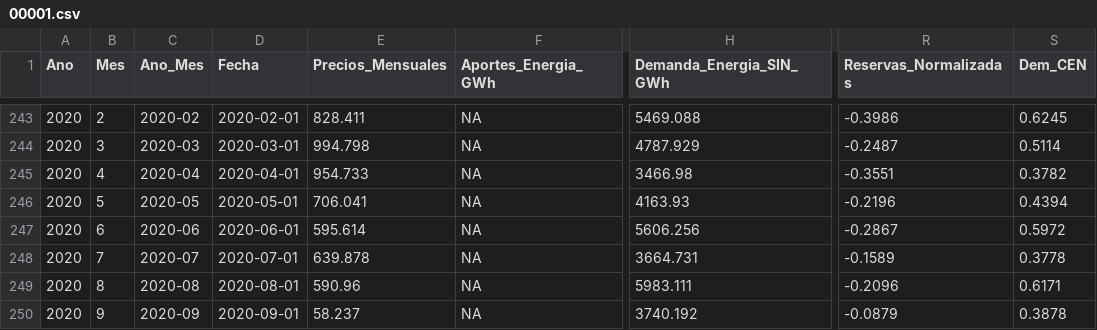
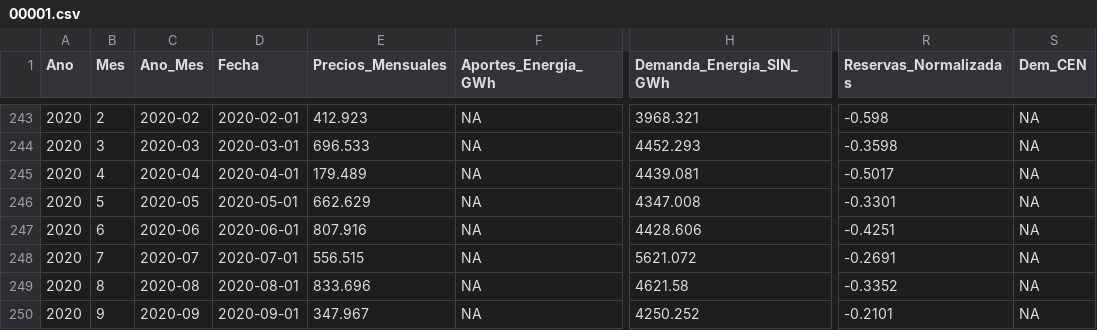
Before and after one commit to camilogavo/modelos_Bolsa, a CSV file: Resultados/00001.csv, drawn as a sheet; only a part is shown, gaps mark what is left out; the diff covers the shown part only; the diff names each change by its address in the sheet, - before the commit and + after, or states it on an @@ line.

```diff
--- a/Resultados/00001.csv
+++ b/Resultados/00001.csv
-E243 (Precios_Mensuales): 828.411
+E243 (Precios_Mensuales): 412.923
-H243 (Demanda_Energia_SIN_GWh): 5469.088
+H243 (Demanda_Energia_SIN_GWh): 3968.321
-R243 (Reservas_Normalizadas): -0.3986
+R243 (Reservas_Normalizadas): -0.598
-S243 (Dem_CEN): 0.6245
+S243 (Dem_CEN): NA
-E244 (Precios_Mensuales): 994.798
+E244 (Precios_Mensuales): 696.533
-H244 (Demanda_Energia_SIN_GWh): 4787.929
+H244 (Demanda_Energia_SIN_GWh): 4452.293
-R244 (Reservas_Normalizadas): -0.2487
+R244 (Reservas_Normalizadas): -0.3598
-S244 (Dem_CEN): 0.5114
+S244 (Dem_CEN): NA
-E245 (Precios_Mensuales): 954.733
+E245 (Precios_Mensuales): 179.489
-H245 (Demanda_Energia_SIN_GWh): 3466.98
+H245 (Demanda_Energia_SIN_GWh): 4439.081
-R245 (Reservas_Normalizadas): -0.3551
+R245 (Reservas_Normalizadas): -0.5017
-S245 (Dem_CEN): 0.3782
+S245 (Dem_CEN): NA
-E246 (Precios_Mensuales): 706.041
+E246 (Precios_Mensuales): 662.629
-H246 (Demanda_Energia_SIN_GWh): 4163.93
+H246 (Demanda_Energia_SIN_GWh): 4347.008
-R246 (Reservas_Normalizadas): -0.2196
+R246 (Reservas_Normalizadas): -0.3301
-S246 (Dem_CEN): 0.4394
+S246 (Dem_CEN): NA
-E247 (Precios_Mensuales): 595.614
+E247 (Precios_Mensuales): 807.916
-H247 (Demanda_Energia_SIN_GWh): 5606.256
+H247 (Demanda_Energia_SIN_GWh): 4428.606
-R247 (Reservas_Normalizadas): -0.2867
+R247 (Reservas_Normalizadas): -0.4251
-S247 (Dem_CEN): 0.5972
+S247 (Dem_CEN): NA
-E248 (Precios_Mensuales): 639.878
+E248 (Precios_Mensuales): 556.515
-H248 (Demanda_Energia_SIN_GWh): 3664.731
+H248 (Demanda_Energia_SIN_GWh): 5621.072
-R248 (Reservas_Normalizadas): -0.1589
+R248 (Reservas_Normalizadas): -0.2691
-S248 (Dem_CEN): 0.3778
+S248 (Dem_CEN): NA
-E249 (Precios_Mensuales): 590.96
+E249 (Precios_Mensuales): 833.696
-H249 (Demanda_Energia_SIN_GWh): 5983.111
+H249 (Demanda_Energia_SIN_GWh): 4621.58
-R249 (Reservas_Normalizadas): -0.2096
+R249 (Reservas_Normalizadas): -0.3352
-S249 (Dem_CEN): 0.6171
+S249 (Dem_CEN): NA
-E250 (Precios_Mensuales): 58.237
+E250 (Precios_Mensuales): 347.967
-H250 (Demanda_Energia_SIN_GWh): 3740.192
+H250 (Demanda_Energia_SIN_GWh): 4250.252
-R250 (Reservas_Normalizadas): -0.0879
+R250 (Reservas_Normalizadas): -0.2101
-S250 (Dem_CEN): 0.3878
+S250 (Dem_CEN): NA
```
Also changed, not shown: 64 edited cells elsewhere in this file, Resultados/00002.csv, 1 other file.
